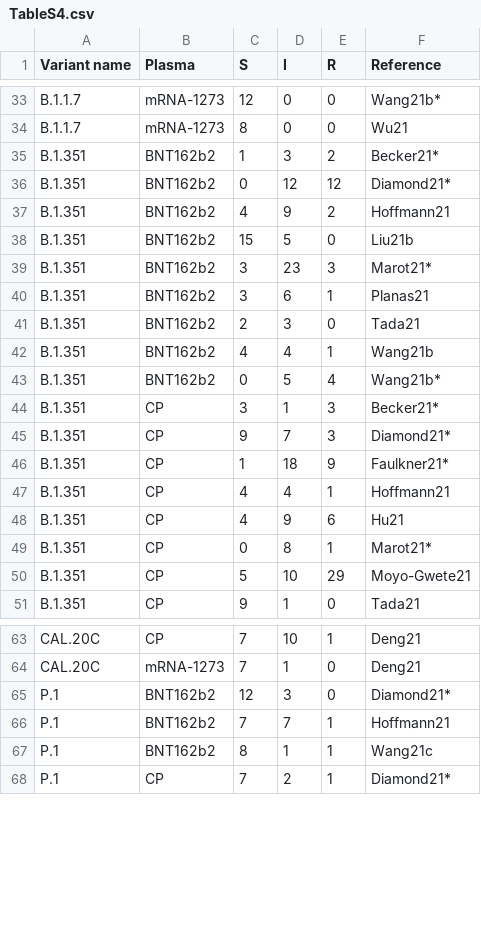
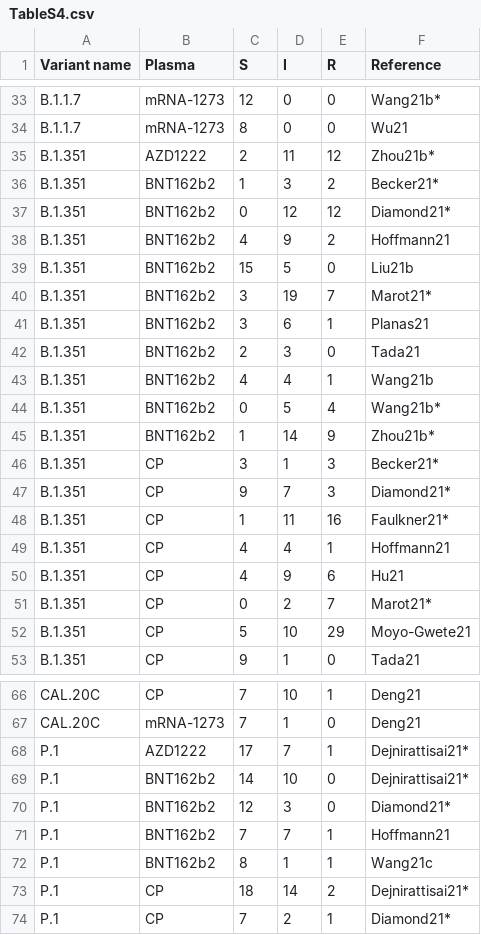
Before and after one commit to hivdb/covid-drdb-reports, a CSV file: susceptibility-data_files/table/TableS4.csv, drawn as a sheet; only a part is shown, gaps mark what is left out; the diff covers the shown part only.

```diff
--- a/susceptibility-data_files/table/TableS4.csv
+++ b/susceptibility-data_files/table/TableS4.csv
@@ -34,2 +34,3 @@ B.1.1.7,mRNA-1273,12,0,0,Wang21b*
 B.1.1.7,mRNA-1273,8,0,0,Wu21
+B.1.351,AZD1222,2,11,12,Zhou21b*
 B.1.351,BNT162b2,1,3,2,Becker21*
@@ -38,3 +39,3 @@ B.1.351,BNT162b2,4,9,2,Hoffmann21
 B.1.351,BNT162b2,15,5,0,Liu21b
-B.1.351,BNT162b2,3,23,3,Marot21*
+B.1.351,BNT162b2,3,19,7,Marot21*
 B.1.351,BNT162b2,3,6,1,Planas21
@@ -43,8 +44,9 @@ B.1.351,BNT162b2,4,4,1,Wang21b
 B.1.351,BNT162b2,0,5,4,Wang21b*
+B.1.351,BNT162b2,1,14,9,Zhou21b*
 B.1.351,CP,3,1,3,Becker21*
 B.1.351,CP,9,7,3,Diamond21*
-B.1.351,CP,1,18,9,Faulkner21*
+B.1.351,CP,1,11,16,Faulkner21*
 B.1.351,CP,4,4,1,Hoffmann21
 B.1.351,CP,4,9,6,Hu21
-B.1.351,CP,0,8,1,Marot21*
+B.1.351,CP,0,2,7,Marot21*
 B.1.351,CP,5,10,29,Moyo-Gwete21
@@ -64,2 +67,4 @@ CAL.20C,CP,7,10,1,Deng21
 CAL.20C,mRNA-1273,7,1,0,Deng21
+P.1,AZD1222,17,7,1,Dejnirattisai21*
+P.1,BNT162b2,14,10,0,Dejnirattisai21*
 P.1,BNT162b2,12,3,0,Diamond21*
@@ -67,2 +72,3 @@ P.1,BNT162b2,7,7,1,Hoffmann21
 P.1,BNT162b2,8,1,1,Wang21c
+P.1,CP,18,14,2,Dejnirattisai21*
 P.1,CP,7,2,1,Diamond21*
```
Also changed, not shown: 1 added row and 6 edited cells elsewhere in this file, susceptibility-data_files/table/TableS3.csv, susceptibility-data_files/table/TableS5.csv, 17 other files.
